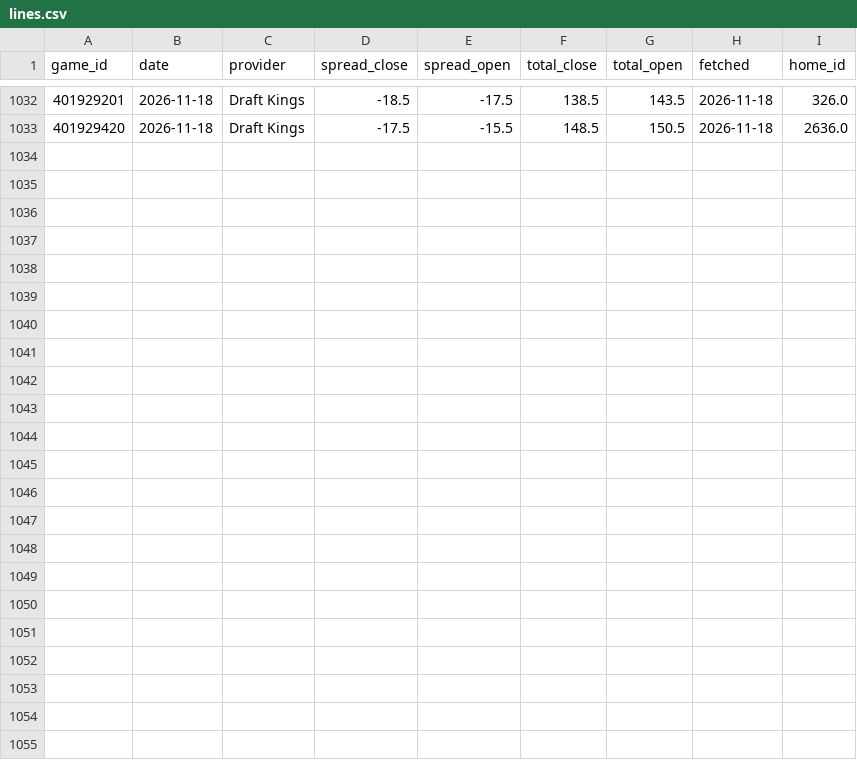
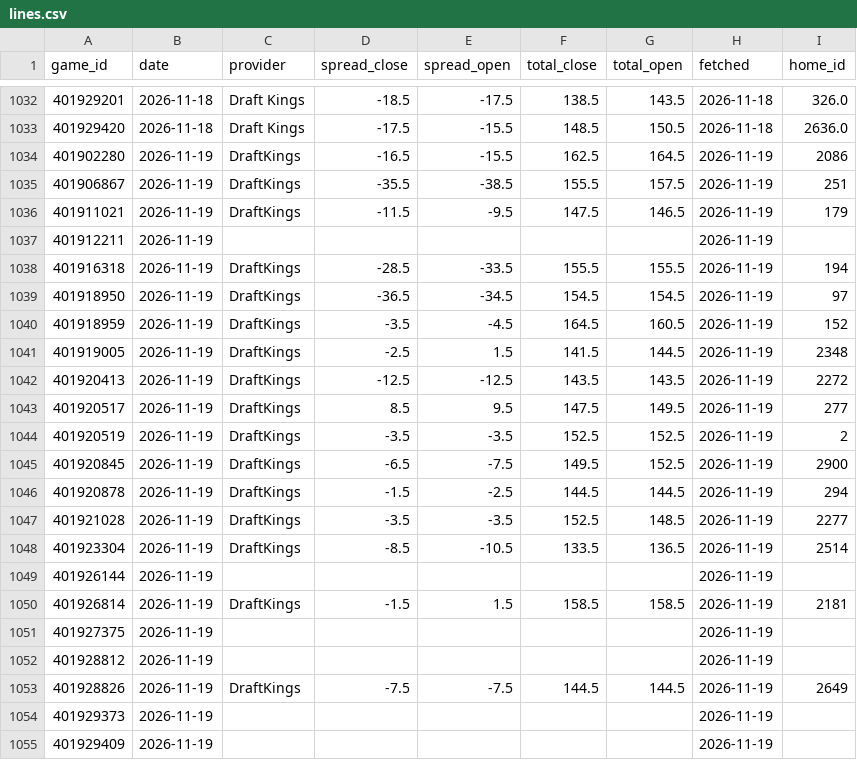
Before and after one commit to psturo77/cbb-data, a CSV file: lines.csv, drawn as a sheet; only a part is shown, gaps mark what is left out; the diff names each change by its address in the sheet, - before the commit and + after, or states it on an @@ line.

```diff
--- a/lines.csv
+++ b/lines.csv
+row 1034: 401902280 | 2026-11-19 | DraftKings | -16.5 | -15.5 | 162.5 | 164.5 | 2026-11-19 | 2086
+row 1035: 401906867 | 2026-11-19 | DraftKings | -35.5 | -38.5 | 155.5 | 157.5 | 2026-11-19 | 251
+row 1036: 401911021 | 2026-11-19 | DraftKings | -11.5 | -9.5 | 147.5 | 146.5 | 2026-11-19 | 179
+row 1037: 401912211 | 2026-11-19 |  |  |  |  |  | 2026-11-19
+row 1038: 401916318 | 2026-11-19 | DraftKings | -28.5 | -33.5 | 155.5 | 155.5 | 2026-11-19 | 194
+row 1039: 401918950 | 2026-11-19 | DraftKings | -36.5 | -34.5 | 154.5 | 154.5 | 2026-11-19 | 97
+row 1040: 401918959 | 2026-11-19 | DraftKings | -3.5 | -4.5 | 164.5 | 160.5 | 2026-11-19 | 152
+row 1041: 401919005 | 2026-11-19 | DraftKings | -2.5 | 1.5 | 141.5 | 144.5 | 2026-11-19 | 2348
+row 1042: 401920413 | 2026-11-19 | DraftKings | -12.5 | -12.5 | 143.5 | 143.5 | 2026-11-19 | 2272
+row 1043: 401920517 | 2026-11-19 | DraftKings | 8.5 | 9.5 | 147.5 | 149.5 | 2026-11-19 | 277
+row 1044: 401920519 | 2026-11-19 | DraftKings | -3.5 | -3.5 | 152.5 | 152.5 | 2026-11-19 | 2
+row 1045: 401920845 | 2026-11-19 | DraftKings | -6.5 | -7.5 | 149.5 | 152.5 | 2026-11-19 | 2900
+row 1046: 401920878 | 2026-11-19 | DraftKings | -1.5 | -2.5 | 144.5 | 144.5 | 2026-11-19 | 294
+row 1047: 401921028 | 2026-11-19 | DraftKings | -3.5 | -3.5 | 152.5 | 148.5 | 2026-11-19 | 2277
+row 1048: 401923304 | 2026-11-19 | DraftKings | -8.5 | -10.5 | 133.5 | 136.5 | 2026-11-19 | 2514
+row 1049: 401926144 | 2026-11-19 |  |  |  |  |  | 2026-11-19
+row 1050: 401926814 | 2026-11-19 | DraftKings | -1.5 | 1.5 | 158.5 | 158.5 | 2026-11-19 | 2181
+row 1051: 401927375 | 2026-11-19 |  |  |  |  |  | 2026-11-19
+row 1052: 401928812 | 2026-11-19 |  |  |  |  |  | 2026-11-19
+row 1053: 401928826 | 2026-11-19 | DraftKings | -7.5 | -7.5 | 144.5 | 144.5 | 2026-11-19 | 2649
+row 1054: 401929373 | 2026-11-19 |  |  |  |  |  | 2026-11-19
+row 1055: 401929409 | 2026-11-19 |  |  |  |  |  | 2026-11-19
```
Also changed, not shown: model.csv, paper.csv, 1 other file.
